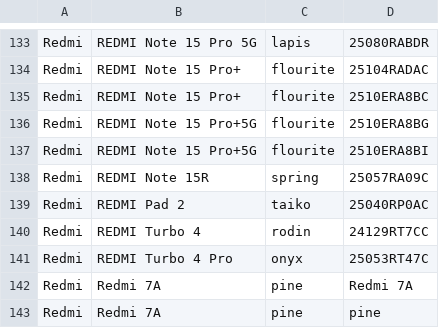
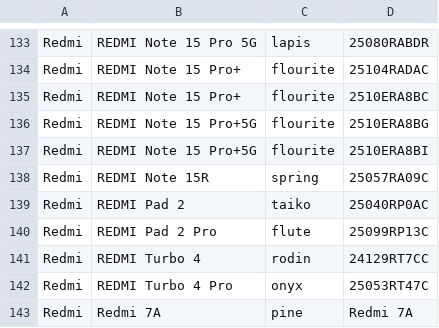
Before and after one commit to parserpp/get_android_data, a CSV file: data/mi_gms_devices.csv, drawn as a sheet; only a part is shown, gaps mark what is left out; the shorter side is filled out with more unchanged rows; the diff names each change by its address in the sheet, - before the commit and + after, or states it on an @@ line.

```diff
--- a/data/mi_gms_devices.csv
+++ b/data/mi_gms_devices.csv
+row 140: Redmi | REDMI Pad 2 Pro | flute | 25099RP13C
```
